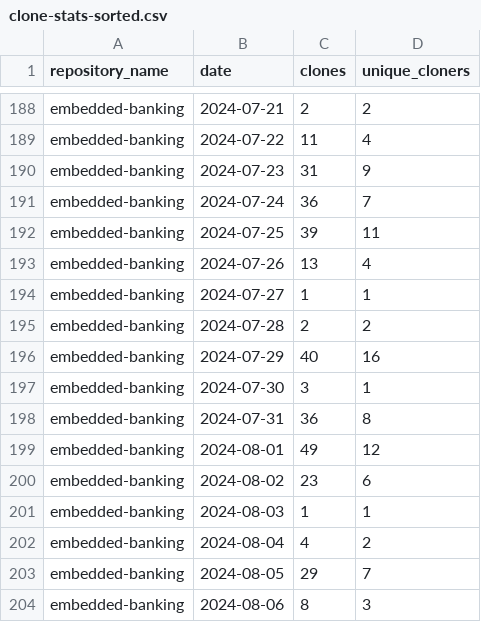
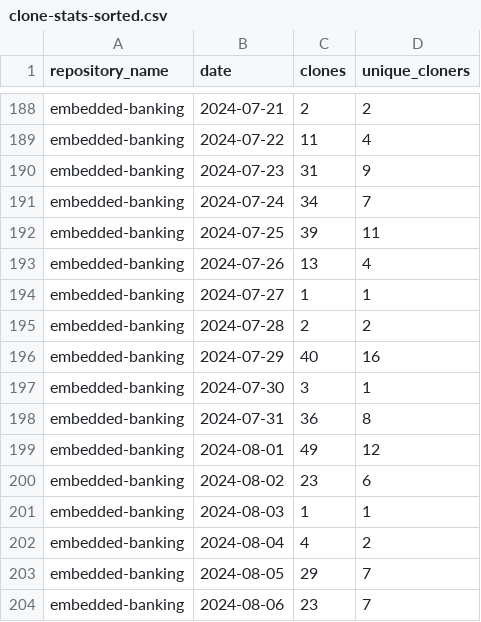
Before and after one commit to jpmorgan-payments/embedded-banking, a CSV file: metrics/clone-stats-sorted.csv, drawn as a sheet; only a part is shown, gaps mark what is left out.

```diff
--- a/metrics/clone-stats-sorted.csv
+++ b/metrics/clone-stats-sorted.csv
@@ -190,3 +190,3 @@ embedded-banking,2024-07-22,11,4
 embedded-banking,2024-07-23,31,9
-embedded-banking,2024-07-24,36,7
+embedded-banking,2024-07-24,34,7
 embedded-banking,2024-07-25,39,11
@@ -203,2 +203,2 @@ embedded-banking,2024-08-04,4,2
 embedded-banking,2024-08-05,29,7
-embedded-banking,2024-08-06,8,3
+embedded-banking,2024-08-06,23,7
```
Also changed, not shown: metrics/clone-stats.csv, metrics/referrer-stats-sorted.csv, 3 other files.
